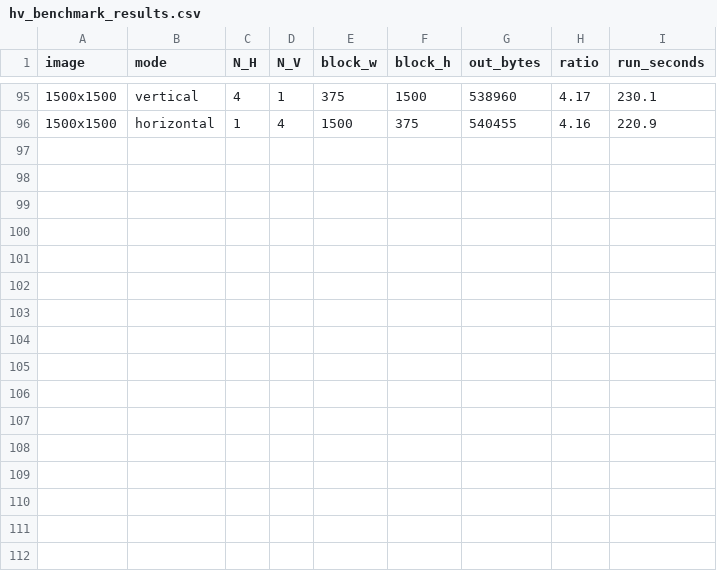
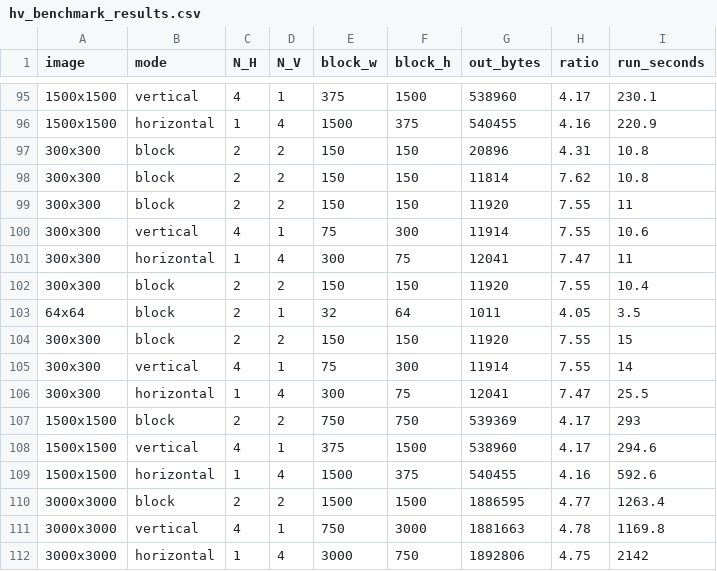
Before and after one commit to tarashrytsko/jpeg-ls-encoder, a CSV file: JPEG_ENC_8f.sim/output_block/hv_benchmark_results.csv, drawn as a sheet; only a part is shown, gaps mark what is left out; the diff names each change by its address in the sheet, - before the commit and + after, or states it on an @@ line.

Commit message:
test: full lossless sweep on AXIS design, 300/1500/3000 all split modes
All 9 (block/vertical/horizontal x 300/1500/3000) bit-exact lossless, byte
counts identical to pre-refactor baselines. Ratios: 300 ~7.5:1, 1500 ~4.17:1,
3000 ~4.77:1.

```diff
--- a/JPEG_ENC_8f.sim/output_block/hv_benchmark_results.csv
+++ b/JPEG_ENC_8f.sim/output_block/hv_benchmark_results.csv
+row 97: 300x300 | block | 2 | 2 | 150 | 150 | 20896 | 4.31 | 10.8
+row 98: 300x300 | block | 2 | 2 | 150 | 150 | 11814 | 7.62 | 10.8
+row 99: 300x300 | block | 2 | 2 | 150 | 150 | 11920 | 7.55 | 11
+row 100: 300x300 | vertical | 4 | 1 | 75 | 300 | 11914 | 7.55 | 10.6
+row 101: 300x300 | horizontal | 1 | 4 | 300 | 75 | 12041 | 7.47 | 11
+row 102: 300x300 | block | 2 | 2 | 150 | 150 | 11920 | 7.55 | 10.4
+row 103: 64x64 | block | 2 | 1 | 32 | 64 | 1011 | 4.05 | 3.5
+row 104: 300x300 | block | 2 | 2 | 150 | 150 | 11920 | 7.55 | 15
+row 105: 300x300 | vertical | 4 | 1 | 75 | 300 | 11914 | 7.55 | 14
+row 106: 300x300 | horizontal | 1 | 4 | 300 | 75 | 12041 | 7.47 | 25.5
+row 107: 1500x1500 | block | 2 | 2 | 750 | 750 | 539369 | 4.17 | 293
+row 108: 1500x1500 | vertical | 4 | 1 | 375 | 1500 | 538960 | 4.17 | 294.6
+row 109: 1500x1500 | horizontal | 1 | 4 | 1500 | 375 | 540455 | 4.16 | 592.6
+row 110: 3000x3000 | block | 2 | 2 | 1500 | 1500 | 1886595 | 4.77 | 1263.4
+row 111: 3000x3000 | vertical | 4 | 1 | 750 | 3000 | 1881663 | 4.78 | 1169.8
+row 112: 3000x3000 | horizontal | 1 | 4 | 3000 | 750 | 1892806 | 4.75 | 2142
```
